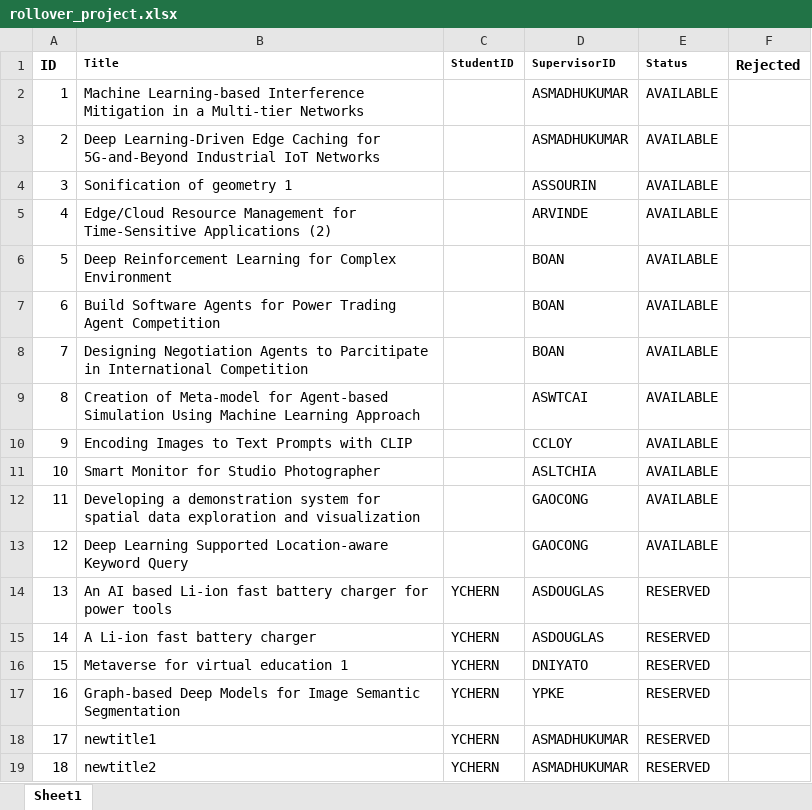
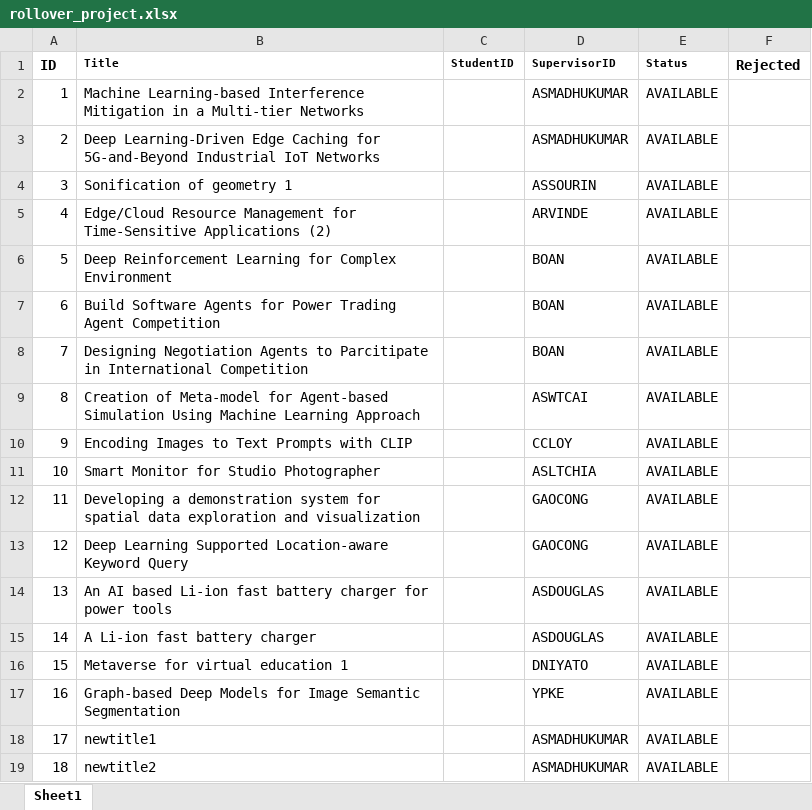
Before and after one commit to iujinwee/OOP-FYP-Management-Project, an Excel workbook: App/data/rollover_project.xlsx, sheet Sheet1, drawn as a sheet; values as stored, in another font and other column widths than the file's, no borders; the diff names each change by its address in the sheet, - before the commit and + after, or states it on an @@ line.

Commit message:
CLEANUP EXCEL

```diff
--- a/App/data/rollover_project.xlsx (sheet Sheet1)
+++ b/App/data/rollover_project.xlsx (sheet Sheet1)
-C14:C19 (StudentID): YCHERN
+C14:C19 (StudentID): (empty)
-E14:E19 (Status): RESERVED
+E14:E19 (Status): AVAILABLE
```
Also changed, not shown: App/data/request_list.xlsx.
